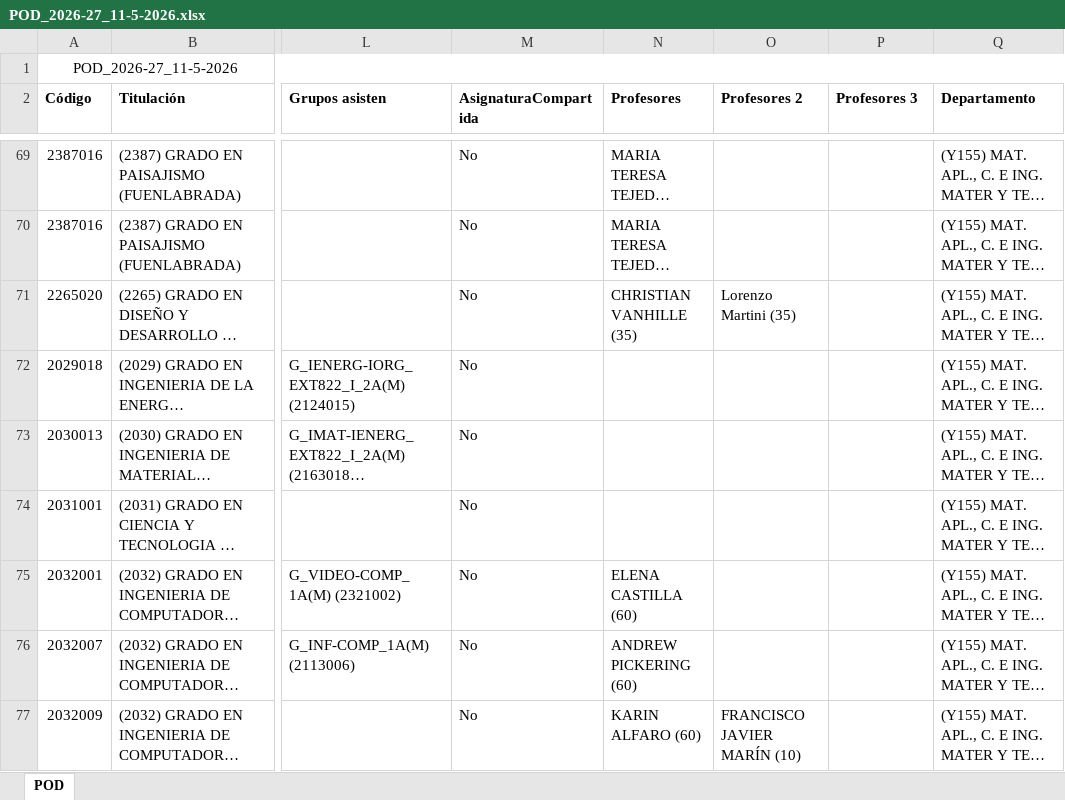
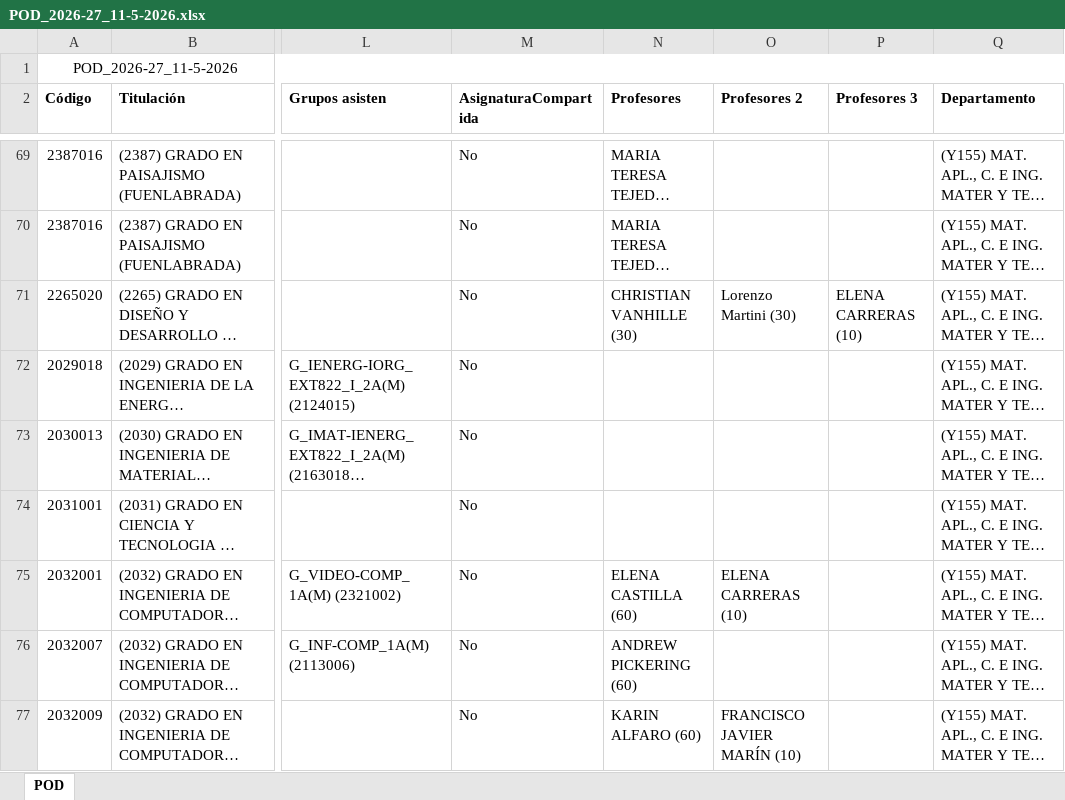
Before and after one commit to GVeradeSalas/planificador-docente-urjc, an Excel workbook: POD_2026-27_11-5-2026.xlsx, sheet POD, drawn as a sheet; only a part is shown, gaps mark what is left out; long unchanged cells end in …; values as stored, in another font and other column widths than the file's, no borders; the diff names each change by its address in the sheet, - before the commit and + after, or states it on an @@ line.

Commit message:
Add files via upload

```diff
--- a/POD_2026-27_11-5-2026.xlsx (sheet POD)
+++ b/POD_2026-27_11-5-2026.xlsx (sheet POD)
-N71 (Profesores): CHRISTIAN VANHILLE (35)
+N71 (Profesores): CHRISTIAN VANHILLE (30)
-O71 (Profesores 2): Lorenzo Martini (35)
+O71 (Profesores 2): Lorenzo Martini (30)
-P71 (Profesores 3): (empty)
+P71 (Profesores 3): ELENA CARRERAS (10)
-O75 (Profesores 2): (empty)
+O75 (Profesores 2): ELENA CARRERAS (10)
```
